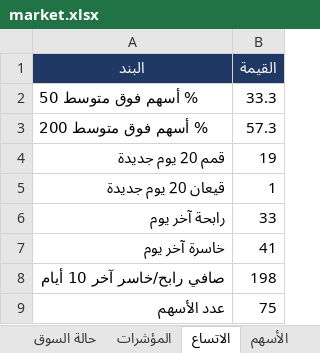
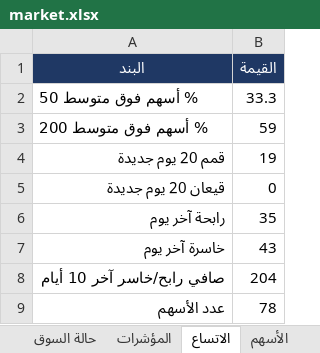
Before and after one commit to muhammadkamel900-bit/egx-data, an Excel workbook: data/market.xlsx, sheet الاتساع, drawn as a sheet; values as stored, in another font and other column widths than the file's, no borders; the diff names each change by its address in the sheet, - before the commit and + after, or states it on an @@ line.

```diff
--- a/data/market.xlsx (sheet الاتساع)
+++ b/data/market.xlsx (sheet الاتساع)
-B3 (القيمة): 57.3
+B3 (القيمة): 59
-B5 (القيمة): 1
+B5 (القيمة): 0
-B6 (القيمة): 33
+B6 (القيمة): 35
-B7 (القيمة): 41
+B7 (القيمة): 43
-B8 (القيمة): 198
+B8 (القيمة): 204
-B9 (القيمة): 75
+B9 (القيمة): 78
```
Also changed, not shown: sheet المؤشرات, sheet الأسهم, sheet حالة السوق.
